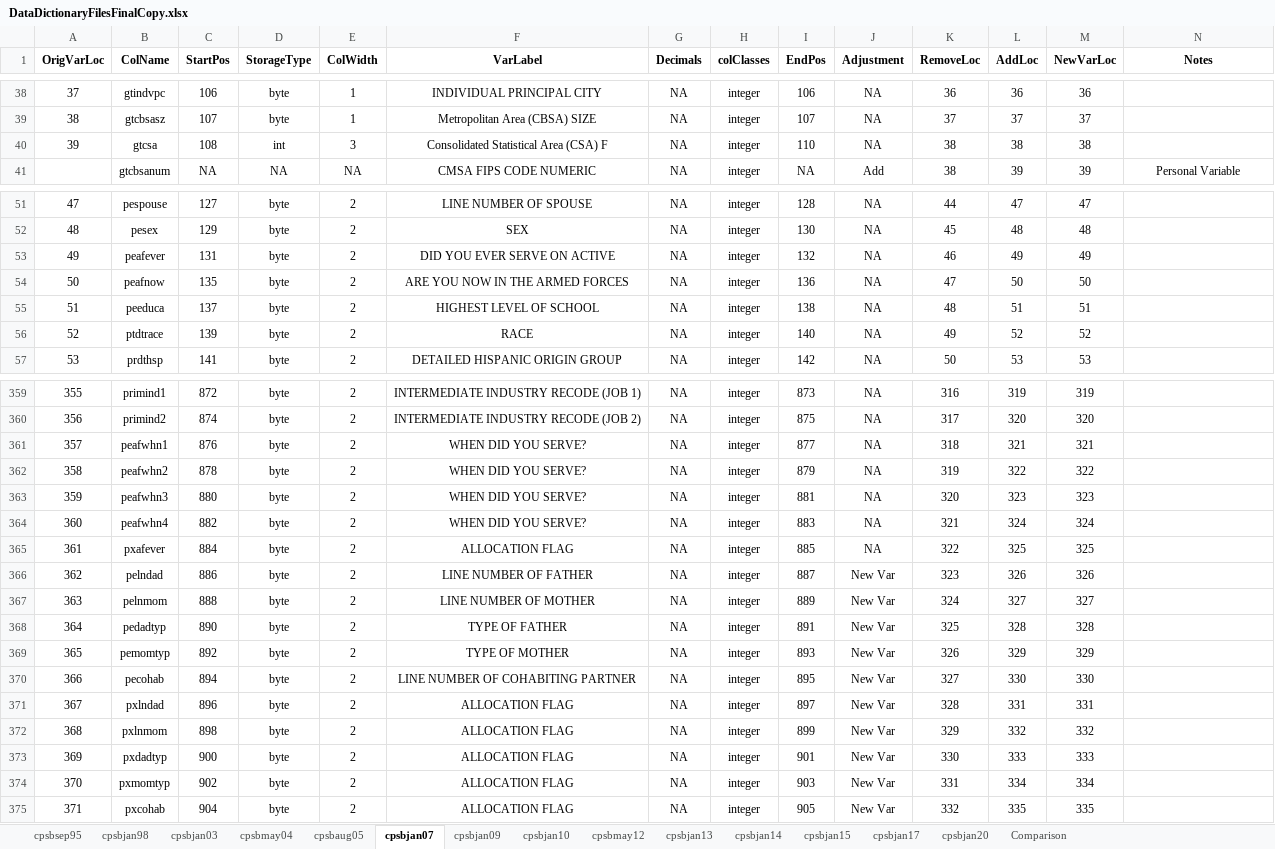
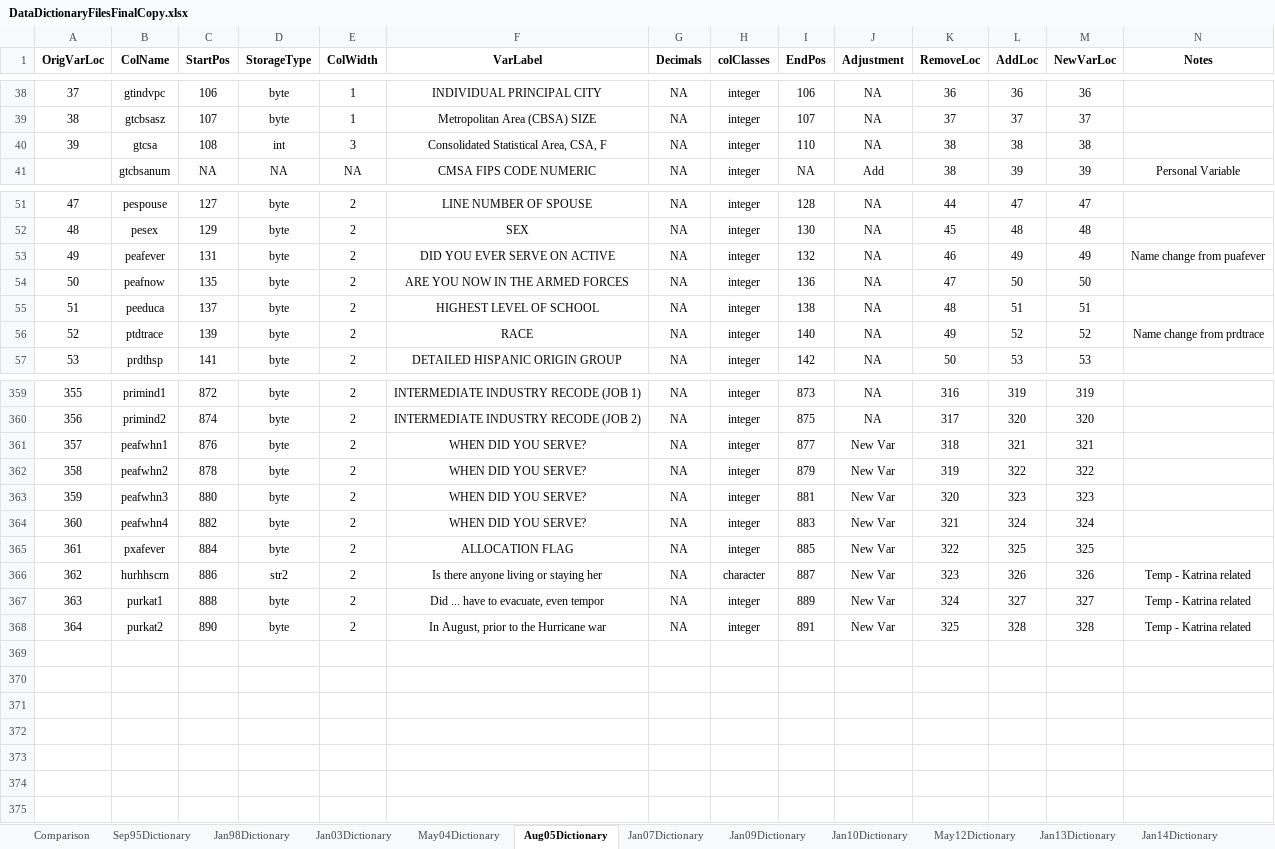
Before and after one commit to ReidMKelley/CPSMicrodataReader, an Excel workbook: DataDictionaries/DataDictionaryFilesFinalCopy.xlsx, sheet Aug05Dictionary, drawn as a sheet; only a part is shown, gaps mark what is left out; values as stored, in another font and other column widths than the file's, no borders; the diff covers the shown part only; the diff names each change by its address in the sheet, - before the commit and + after, or states it on an @@ line.

Commit message:
Corrected a minor error in the Jan03 portion of the DataDictionary excel files. Also rearranged the macro that produces the final copy. Minor adjustments in the DataReaderFunctions.R and MicrodataCompilation.R scripts to account for those changes.

```diff
--- a/DataDictionaries/DataDictionaryFilesFinalCopy.xlsx (sheet Aug05Dictionary)
+++ b/DataDictionaries/DataDictionaryFilesFinalCopy.xlsx (sheet Aug05Dictionary)
-sheet tab: cpsbjan98
+sheet tab: Sep95Dictionary
-sheet tab: cpsbjan03
+sheet tab: Jan98Dictionary
-sheet tab: cpsbmay04
+sheet tab: Jan03Dictionary
-sheet tab: cpsbaug05
+sheet tab: May04Dictionary
-sheet tab: cpsbjan07
+sheet tab: Aug05Dictionary
-sheet tab: cpsbjan09
+sheet tab: Jan07Dictionary
-sheet tab: cpsbjan10
+sheet tab: Jan09Dictionary
-sheet tab: cpsbmay12
+sheet tab: Jan10Dictionary
-sheet tab: cpsbjan13
+sheet tab: May12Dictionary
-sheet tab: cpsbjan14
+sheet tab: Jan13Dictionary
-sheet tab: cpsbjan15
+sheet tab: Jan14Dictionary
-sheet tab: cpsbsep95
@@ sheet tab order changed: Comparison | Sep95Dictionary | Jan98Dictionary | Jan03Dictionary | May04Dictionary | Aug05Dictionary | Jan07Dictionary | Jan09Dictionary | Jan10Dictionary | May12Dictionary | Jan13Dictionary | Jan14Dictionary @@
-F40 (VarLabel): Consolidated Statistical Area (CSA) F
+F40 (VarLabel): Consolidated Statistical Area, CSA, F
-N53 (Notes): (empty)
+N53 (Notes): Name change from puafever
-N56 (Notes): (empty)
+N56 (Notes): Name change from prdtrace
-J361:J365 (Adjustment): NA
+J361:J365 (Adjustment): New Var
-B366 (ColName): pelndad
+B366 (ColName): hurhhscrn
-D366 (StorageType): byte
+D366 (StorageType): str2
-F366 (VarLabel): LINE NUMBER OF FATHER
+F366 (VarLabel): Is there anyone living or staying her
-H366 (colClasses): integer
+H366 (colClasses): character
-N366:N368 (Notes): (empty)
+N366:N368 (Notes): Temp - Katrina related
-B367 (ColName): pelnmom
+B367 (ColName): purkat1
-F367 (VarLabel): LINE NUMBER OF MOTHER
+F367 (VarLabel): Did ... have to evacuate, even tempor
-B368 (ColName): pedadtyp
+B368 (ColName): purkat2
-F368 (VarLabel): TYPE OF FATHER
+F368 (VarLabel): In August, prior to the Hurricane war
-row 369: 365 | pemomtyp | 892 | byte | 2 | TYPE OF MOTHER | NA | integer | 893 | New Var | 326 | 329 | 329
-row 370: 366 | pecohab | 894 | byte | 2 | LINE NUMBER OF COHABITING PARTNER | NA | integer | 895 | New Var | 327 | 330 | 330
-row 371: 367 | pxlndad | 896 | byte | 2 | ALLOCATION FLAG | NA | integer | 897 | New Var | 328 | 331 | 331
-row 372: 368 | pxlnmom | 898 | byte | 2 | ALLOCATION FLAG | NA | integer | 899 | New Var | 329 | 332 | 332
-row 373: 369 | pxdadtyp | 900 | byte | 2 | ALLOCATION FLAG | NA | integer | 901 | New Var | 330 | 333 | 333
-row 374: 370 | pxmomtyp | 902 | byte | 2 | ALLOCATION FLAG | NA | integer | 903 | New Var | 331 | 334 | 334
-row 375: 371 | pxcohab | 904 | byte | 2 | ALLOCATION FLAG | NA | integer | 905 | New Var | 332 | 335 | 335
```
Also changed, not shown: 2 edited cells elsewhere in this sheet, sheet Jan14Dictionary, sheet Jan98Dictionary, sheet Sep95Dictionary, sheet May04Dictionary, sheet Jan13Dictionary, sheet Jan03Dictionary, 7 more sheets, other sheet tabs, formulas that keep their value, 3 other files.
